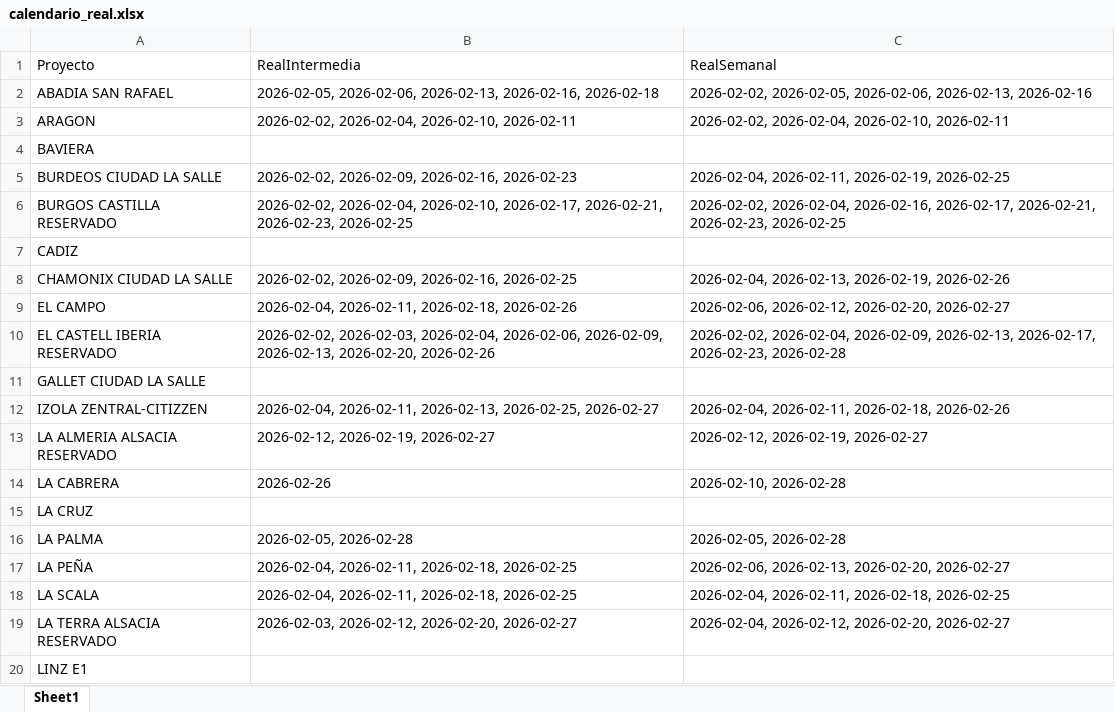
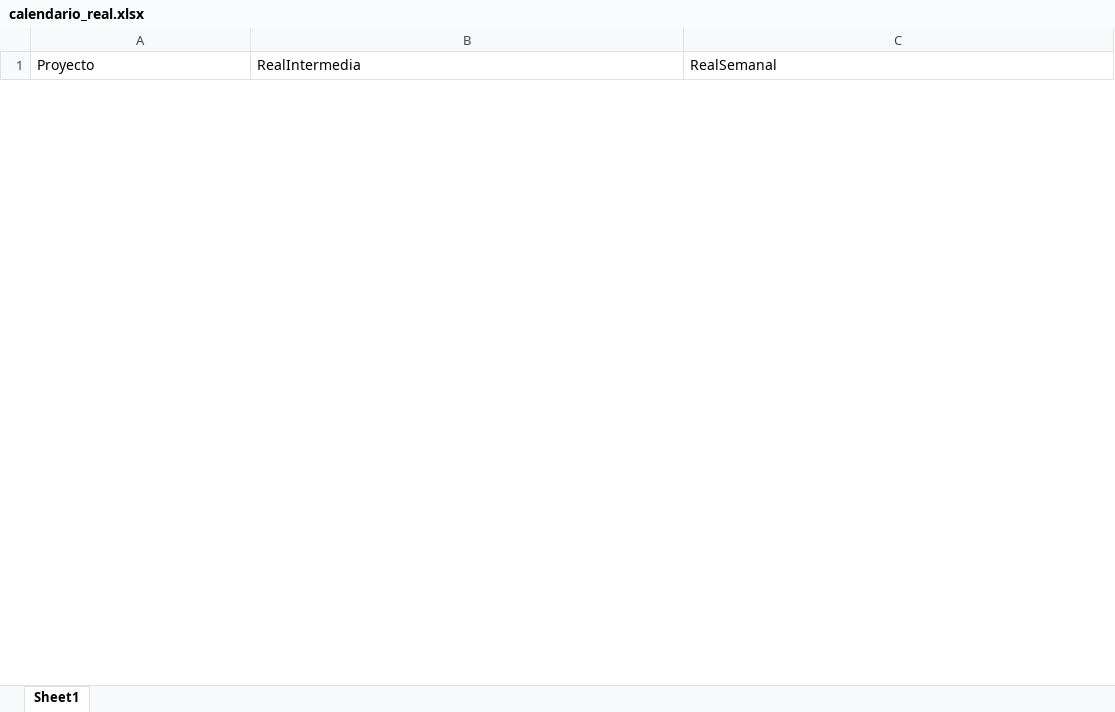
Before and after one commit to leanmarval-ui/CumplimientoActasBucaramanga, an Excel workbook: output/calendario_real.xlsx, sheet Sheet1, drawn as a sheet; only a part is shown; values as stored, in another font and other column widths than the file's, no borders; removed rows and columns are numbered as before the commit, all else as after; the diff covers the shown part only; the diff names each change by its address in the sheet, - before the commit and + after, or states it on an @@ line.

```diff
--- a/output/calendario_real.xlsx (sheet Sheet1)
+++ b/output/calendario_real.xlsx (sheet Sheet1)
-row 2: ABADIA SAN RAFAEL | 2026-02-05, 2026-02-06, 2026-02-13, 2026-02-16, 2026-02-18 | 2026-02-02, 2026-02-05, 2026-02-06, 2026-02-13, 2026-02-16
-row 3: ARAGON | 2026-02-02, 2026-02-04, 2026-02-10, 2026-02-11 | 2026-02-02, 2026-02-04, 2026-02-10, 2026-02-11
-row 4: BAVIERA
-row 5: BURDEOS CIUDAD LA SALLE | 2026-02-02, 2026-02-09, 2026-02-16, 2026-02-23 | 2026-02-04, 2026-02-11, 2026-02-19, 2026-02-25
-row 6: BURGOS CASTILLA RESERVADO | 2026-02-02, 2026-02-04, 2026-02-10, 2026-02-17, 2026-02-21, 2026-02-23, 2026-02-25 | 2026-02-02, 2026-02-04, 2026-02-16, 2026-02-17, 2026-02-21, 2026-02-23, 2026-02-25
-row 7: CADIZ
-row 8: CHAMONIX CIUDAD LA SALLE | 2026-02-02, 2026-02-09, 2026-02-16, 2026-02-25 | 2026-02-04, 2026-02-13, 2026-02-19, 2026-02-26
-row 9: EL CAMPO | 2026-02-04, 2026-02-11, 2026-02-18, 2026-02-26 | 2026-02-06, 2026-02-12, 2026-02-20, 2026-02-27
-row 10: EL CASTELL IBERIA RESERVADO | 2026-02-02, 2026-02-03, 2026-02-04, 2026-02-06, 2026-02-09, 2026-02-13, 2026-02-20, 2026-02-26 | 2026-02-02, 2026-02-04, 2026-02-09, 2026-02-13, 2026-02-17, 2026-02-23, 2026-02-28
-row 11: GALLET CIUDAD LA SALLE
-row 12: IZOLA ZENTRAL-CITIZZEN | 2026-02-04, 2026-02-11, 2026-02-13, 2026-02-25, 2026-02-27 | 2026-02-04, 2026-02-11, 2026-02-18, 2026-02-26
-row 13: LA ALMERIA ALSACIA RESERVADO | 2026-02-12, 2026-02-19, 2026-02-27 | 2026-02-12, 2026-02-19, 2026-02-27
-row 14: LA CABRERA | 2026-02-26 | 2026-02-10, 2026-02-28
-row 15: LA CRUZ
-row 16: LA PALMA | 2026-02-05, 2026-02-28 | 2026-02-05, 2026-02-28
-row 17: LA PEÑA | 2026-02-04, 2026-02-11, 2026-02-18, 2026-02-25 | 2026-02-06, 2026-02-13, 2026-02-20, 2026-02-27
-row 18: LA SCALA | 2026-02-04, 2026-02-11, 2026-02-18, 2026-02-25 | 2026-02-04, 2026-02-11, 2026-02-18, 2026-02-25
-row 19: LA TERRA ALSACIA RESERVADO | 2026-02-03, 2026-02-12, 2026-02-20, 2026-02-27 | 2026-02-04, 2026-02-12, 2026-02-20, 2026-02-27
-row 20: LINZ E1
```
Also changed, not shown: 2 added rows and 34 removed rows elsewhere in this sheet, output/calendario_comparado.xlsx, output/calendario_teorico.xlsx, 2 other files.
